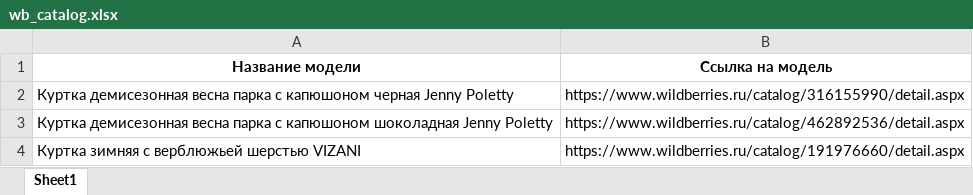
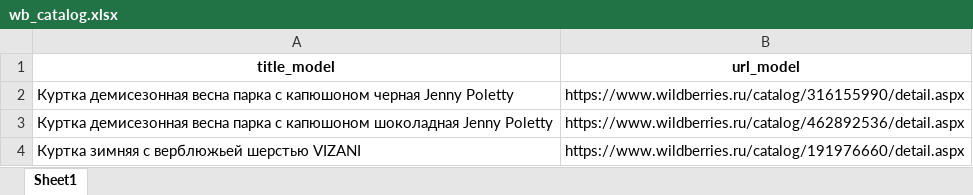
Before and after one commit to 4usnok/scrapper_catalog, an Excel workbook: data/wb_catalog.xlsx, sheet Sheet1, drawn as a sheet; only a part is shown; values as stored, in another font and other column widths than the file's, no borders; removed rows and columns are numbered as before the commit, all else as after; the diff names each change by its address in the sheet, - before the commit and + after, or states it on an @@ line.

```diff
--- a/data/wb_catalog.xlsx (sheet Sheet1)
+++ b/data/wb_catalog.xlsx (sheet Sheet1)
-row 1: Название модели | Ссылка на модель
+row 1: title_model | url_model
```
Also changed, not shown: 6 other files.
